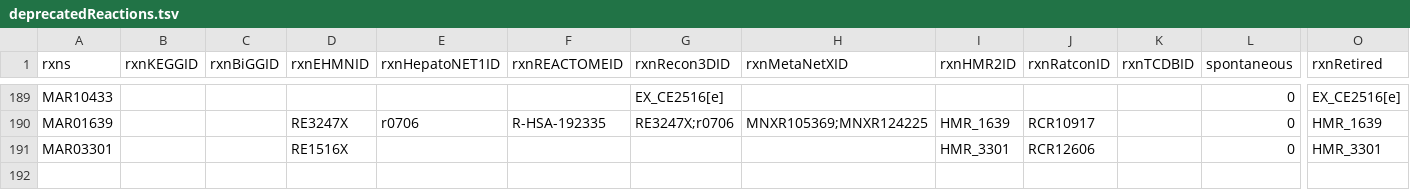
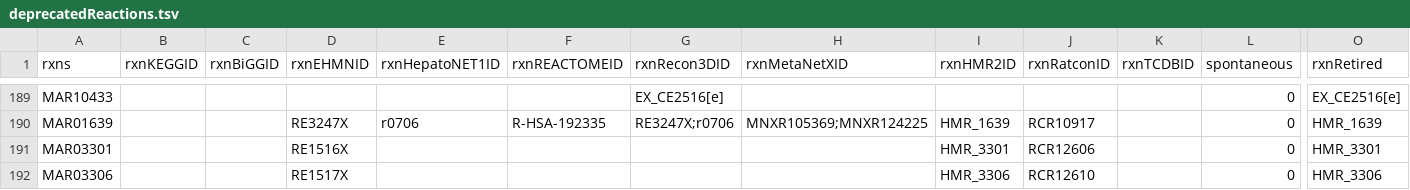
Before and after one commit to SysBioChalmers/Human-GEM, a TSV file: data/deprecatedIdentifiers/deprecatedReactions.tsv, drawn as a sheet; only a part is shown, gaps mark what is left out; rows hold the shown columns only; the diff names each change by its address in the sheet, - before the commit and + after, or states it on an @@ line.

```diff
--- a/data/deprecatedIdentifiers/deprecatedReactions.tsv
+++ b/data/deprecatedIdentifiers/deprecatedReactions.tsv
+row 192: MAR03306 |  |  | RE1517X |  |  |  |  | HMR_3306 | RCR12610 |  | 0 | HMR_3306
```
Also changed, not shown: 2 other files.
